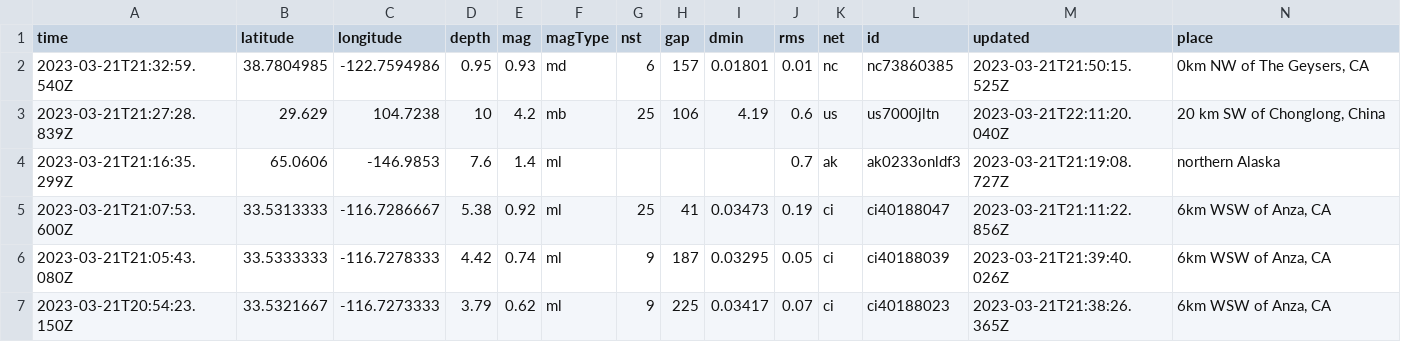
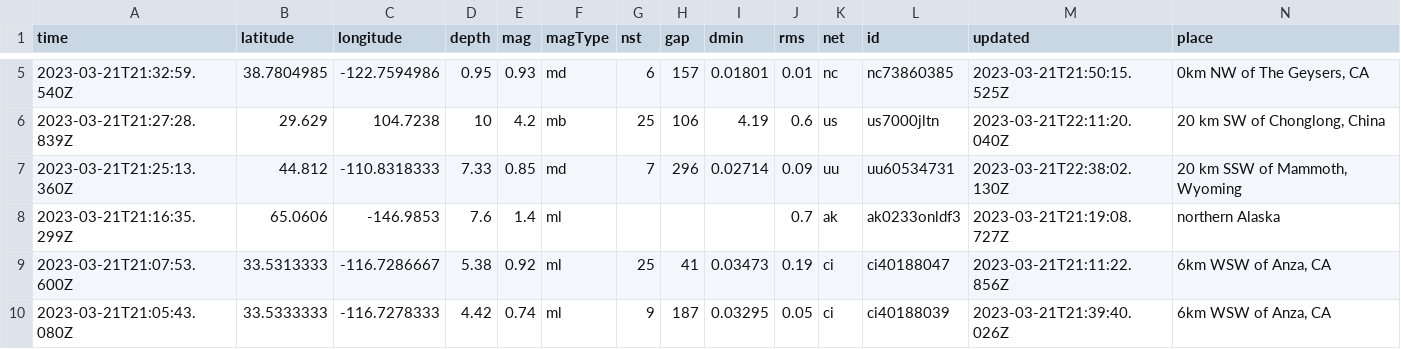
Before and after one commit to rthomasgannett/data-reporter-robot, a CSV file: usgs_current.csv, drawn as a sheet; only a part is shown, gaps mark what is left out; the shorter side is filled out with more unchanged rows; rows hold the shown columns only; the diff covers the shown part only; the diff names each change by its address in the sheet, - before the commit and + after, or states it on an @@ line.

```diff
--- a/usgs_current.csv
+++ b/usgs_current.csv
+row 7: 2023-03-21T21:25:13.360Z | 44.812 | -110.8318333 | 7.33 | 0.85 | md | 7 | 296 | 0.02714 | 0.09 | uu | uu60534731 | 2023-03-21T22:38:02.130Z | 20 km SSW of Mammoth, Wyoming
```
Also changed, not shown: 3 added rows, 3 removed rows and 31 edited cells elsewhere in this file.
